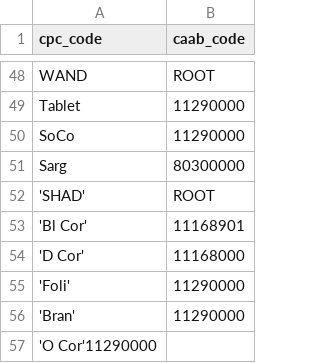
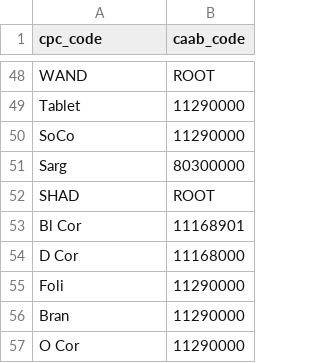
Before and after one commit to acfrmarine/squidle, a CSV file: scripts/annotation-scripts/cpc2caab_wa2011.csv, drawn as a sheet; only a part is shown, gaps mark what is left out.

```diff
--- a/scripts/annotation-scripts/cpc2caab_wa2011.csv
+++ b/scripts/annotation-scripts/cpc2caab_wa2011.csv
@@ -51,7 +51,7 @@ SoCo,11290000
 Sarg,80300000
-'SHAD',ROOT
-'Bl Cor',11168901
-'D Cor',11168000
-'Foli',11290000
-'Bran',11290000
-'O Cor'11290000
+SHAD,ROOT
+Bl Cor,11168901
+D Cor,11168000
+Foli,11290000
+Bran,11290000
+O Cor,11290000
```
Also changed, not shown: scripts/annotation-scripts/cpc2labelid_wa2011.csv.
